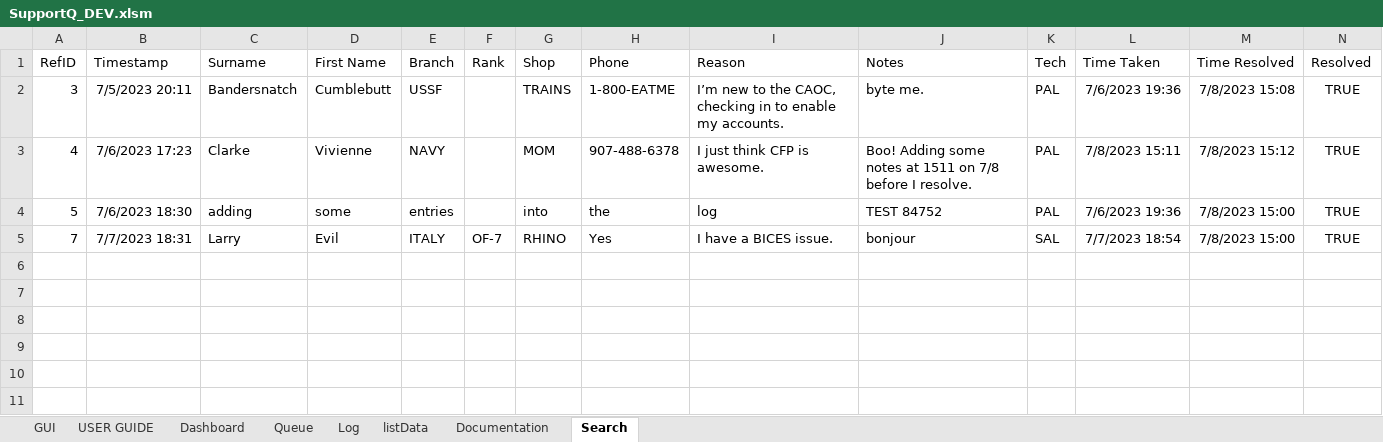
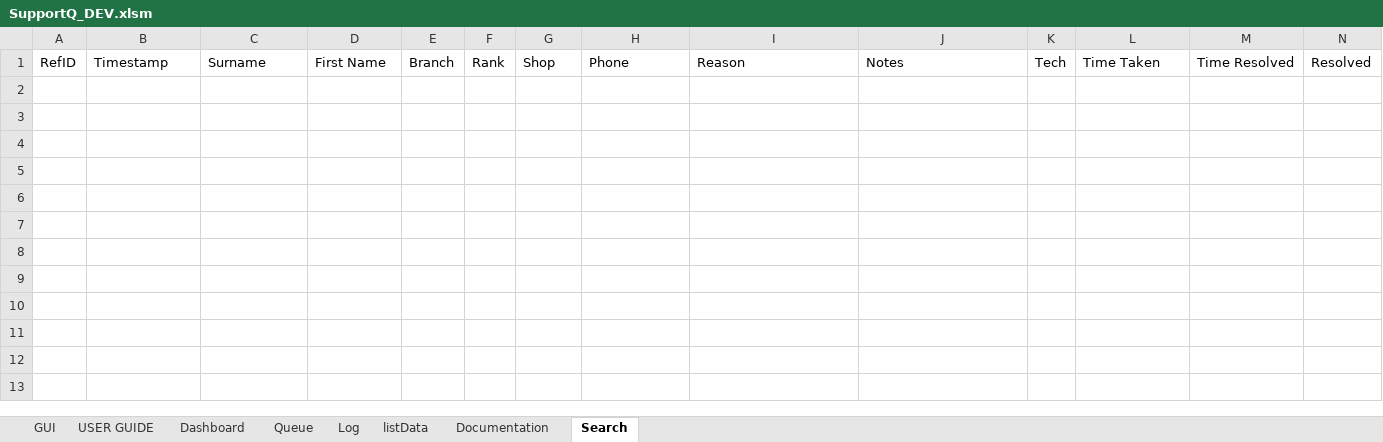
Before and after one commit to vypr907/supportQ, an Excel workbook: SupportQ_DEV.xlsm, sheet Search, drawn as a sheet; only a part is shown; values as stored, in another font and other column widths than the file's, no borders; charts and pictures not drawn; removed rows and columns are numbered as before the commit, all else as after; rows hold the shown columns only; the diff names each change by its address in the sheet, - before the commit and + after, or states it on an @@ line.

Commit message:
issue making sure the reports is actually pulling/interacting with the temp file

```diff
--- a/SupportQ_DEV.xlsm (sheet Search)
+++ b/SupportQ_DEV.xlsm (sheet Search)
-row 2: 3 | 7/5/2023 20:11 | Bandersnatch | Cumblebutt | USSF |  | TRAINS | 1-800-EATME | I’m new to the CAOC, checking in to enable my accounts. | byte me. | PAL | 7/6/2023 19:36 | 7/8/2023 15:08 | TRUE
+row 2: (empty)
-row 3: 4 | 7/6/2023 17:23 | Clarke | Vivienne | NAVY |  | MOM | 907-488-6378 | I just think CFP is awesome. | Boo! Adding some notes at 1511 on 7/8 before I resolve. | PAL | 7/8/2023 15:11 | 7/8/2023 15:12 | TRUE
+row 3: (empty)
-row 4: 5 | 7/6/2023 18:30 | adding | some | entries |  | into | the | log | TEST 84752 | PAL | 7/6/2023 19:36 | 7/8/2023 15:00 | TRUE
+row 4: (empty)
-row 5: 7 | 7/7/2023 18:31 | Larry | Evil | ITALY | OF-7 | RHINO | Yes | I have a BICES issue. | bonjour | SAL | 7/7/2023 18:54 | 7/8/2023 15:00 | TRUE
+row 5: (empty)
```
Also changed, not shown: 3 other files.
